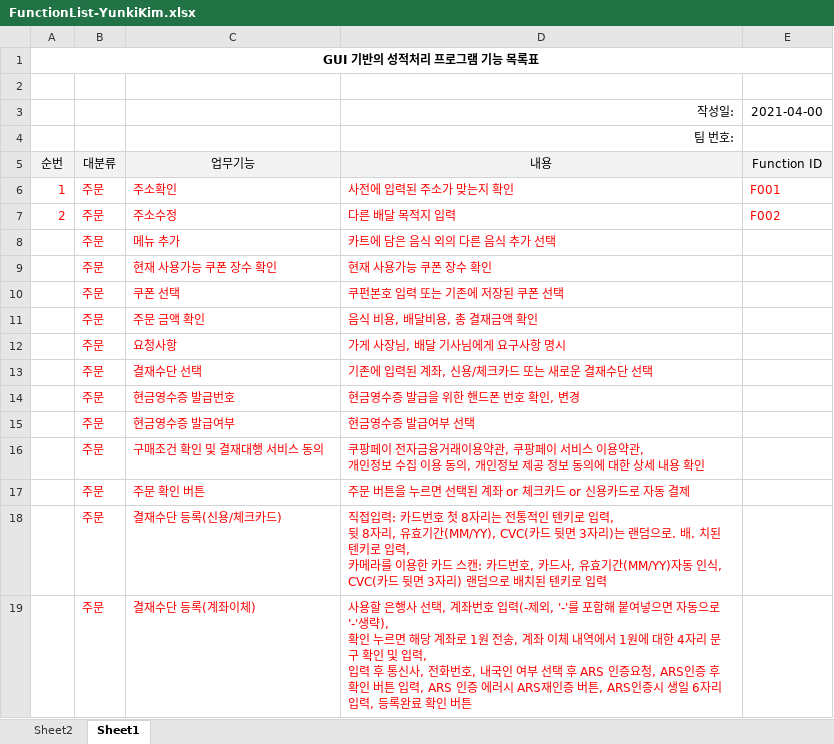
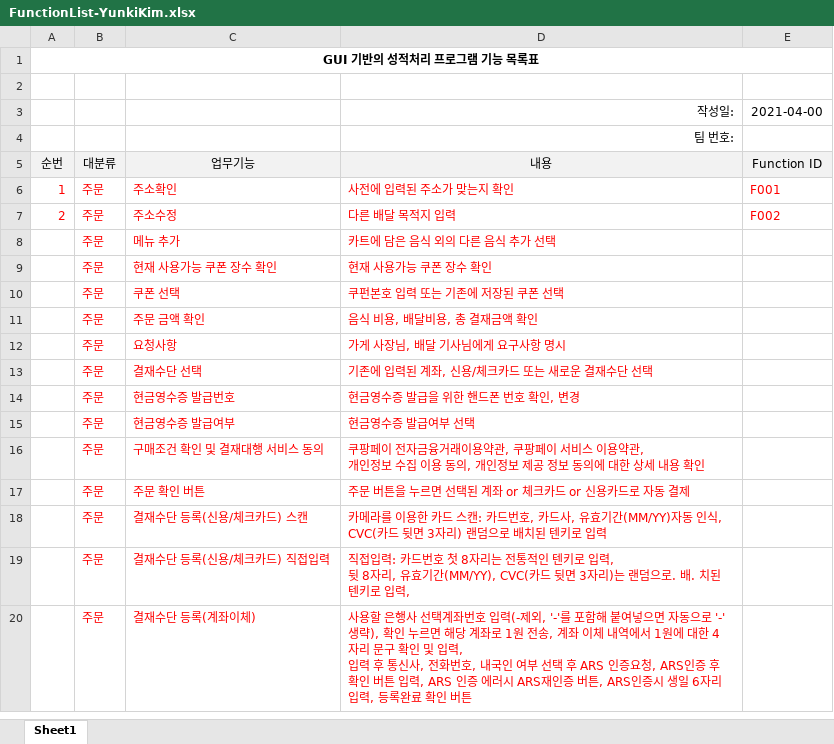
Before and after one commit to fortemp/Software-Engineering, an Excel workbook: FunctionList-YunkiKim.xlsx, sheet Sheet1, drawn as a sheet; values as stored, in another font and other column widths than the file's, no borders; addresses are those after the commit; ↵ is a line break in a cell; the diff names each change by its address in the sheet, - before the commit and + after, or states it on an @@ line.

Commit message:
변경: 결제관련 기능 중 결재방식 세분화

```diff
--- a/FunctionList-YunkiKim.xlsx (sheet Sheet1)
+++ b/FunctionList-YunkiKim.xlsx (sheet Sheet1)
-sheet tab: Sheet2
+row 18:  | 주문 | 결재수단 등록(신용/체크카드) 스캔 | 카메라를 이용한 카드 스캔: 카드번호, 카드사, 유효기간(MM/YY)자동 인식, CVC(카드 뒷면 3자리) 랜덤으로 배치된 텐키로 입력
-C19: 결재수단 등록(신용/체크카드)
+C19: 결재수단 등록(신용/체크카드) 직접입력
-D19: …입력, ↵ 카메라를 이용한 카드 스캔: 카드번호, 카드사, 유효기간(MM/YY)자동 인식, CVC(카드 뒷면 3자리) 랜덤으로 배치된 텐키로 입력
+D19: …입력,
-D20: …사 선택, 계좌번호…
+D20: …사 선택계좌번호…
```
